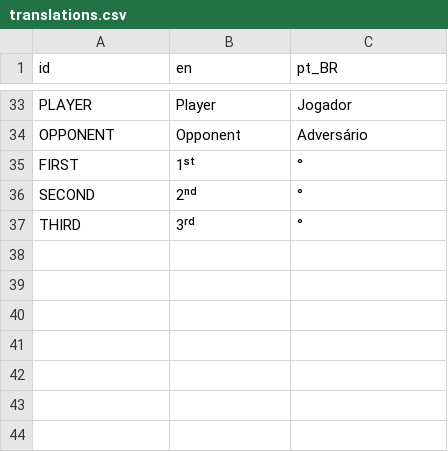
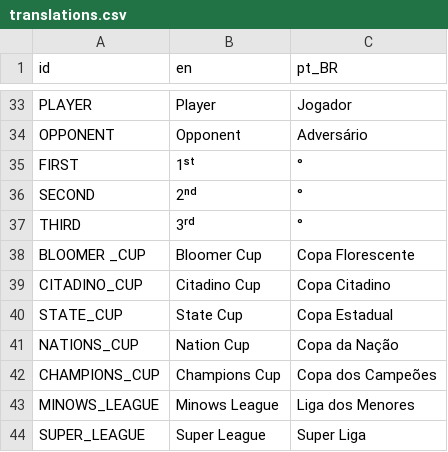
Before and after one commit to PelvicPsycho/ultimate-botao, a CSV file: Locales/translations.csv, drawn as a sheet; only a part is shown, gaps mark what is left out.

Commit message:
Novo nome nas copas

```diff
--- a/Locales/translations.csv
+++ b/Locales/translations.csv
@@ -37 +37,8 @@ SECOND, 2ⁿᵈ, °
 THIRD, 3ʳᵈ, °
+BLOOMER _CUP, Bloomer Cup, Copa Florescente
+CITADINO_CUP, Citadino Cup, Copa Citadino
+STATE_CUP, State Cup, Copa Estadual
+NATIONS_CUP, Nation Cup, Copa da Nação
+CHAMPIONS_CUP, Champions Cup, Copa dos Campeões
+MINOWS_LEAGUE, Minows League, Liga dos Menores
+SUPER_LEAGUE, Super League, Super Liga
```
Also changed, not shown: 8 other files.
